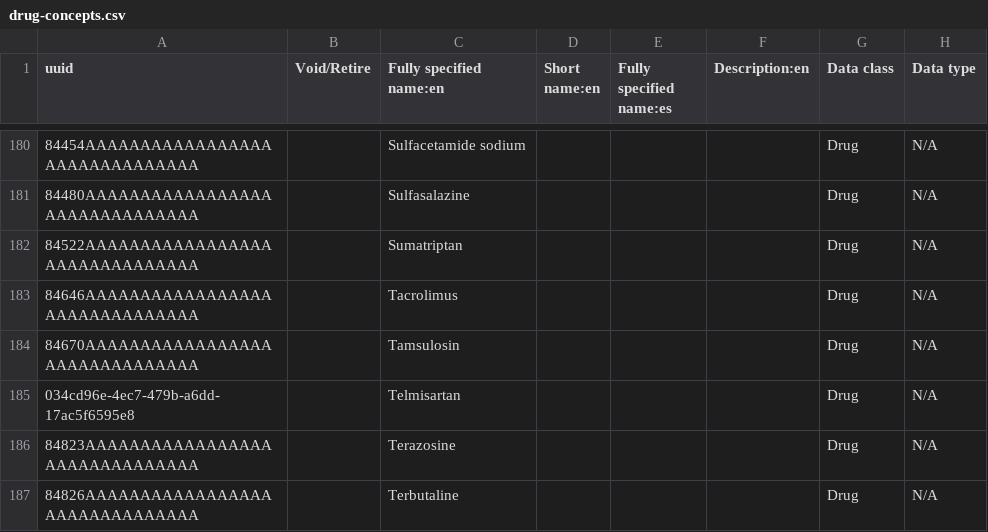
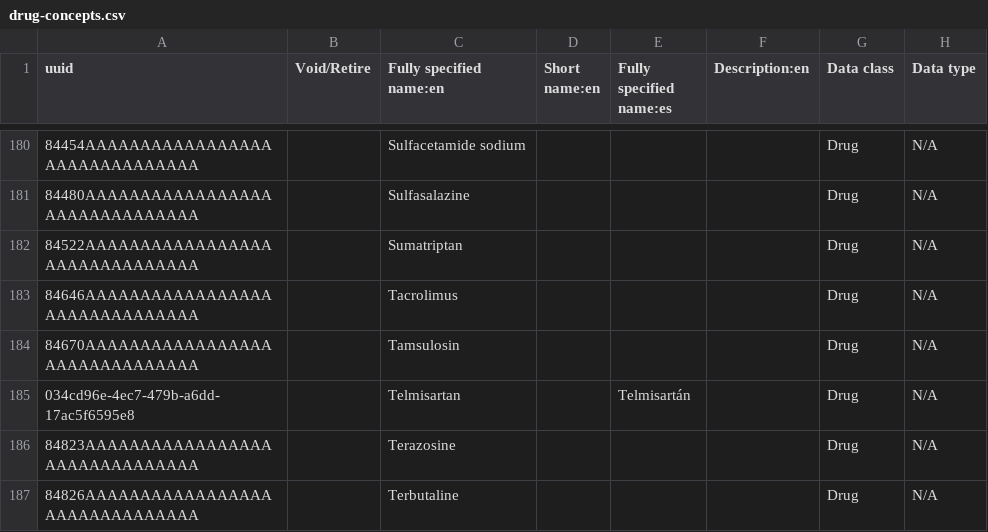
Before and after one commit to kat-acu/openmrs-config-ces, a CSV file: configuration/concepts/drug-concepts.csv, drawn as a sheet; only a part is shown, gaps mark what is left out; the diff names each change by its address in the sheet, - before the commit and + after, or states it on an @@ line.

Commit message:
MEX-623 Added Spanish name for telmisartan

```diff
--- a/configuration/concepts/drug-concepts.csv
+++ b/configuration/concepts/drug-concepts.csv
-E185 (Fully specified name:es): (empty)
+E185 (Fully specified name:es): Telmisartán
```
